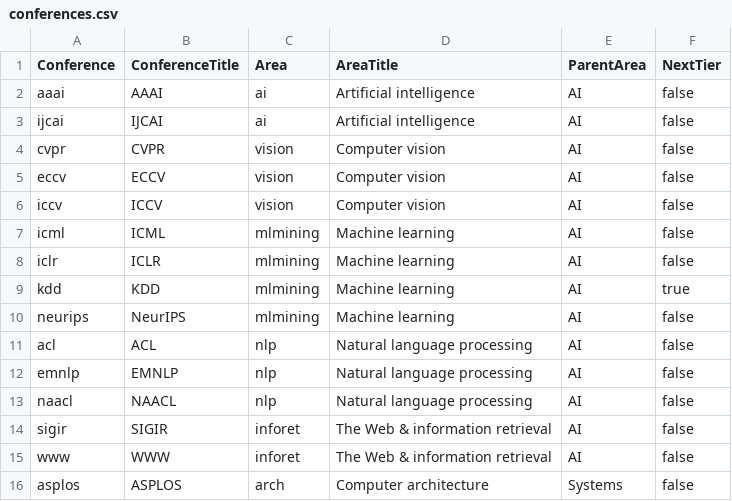
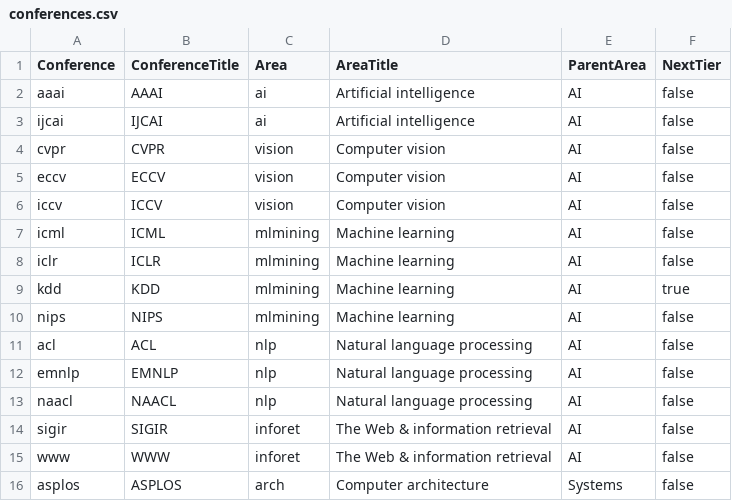
Before and after one commit to dynaroars/csconfs, a CSV file: data/conferences.csv, drawn as a sheet; only a part is shown.

```diff
--- a/data/conferences.csv
+++ b/data/conferences.csv
@@ -9,3 +9,3 @@ iclr,ICLR,mlmining,Machine learning,AI,false
 kdd,KDD,mlmining,Machine learning,AI,true
-neurips,NeurIPS,mlmining,Machine learning,AI,false
+nips,NIPS,mlmining,Machine learning,AI,false
 acl,ACL,nlp,Natural language processing,AI,false
```
Also changed, not shown: 8 other files.
